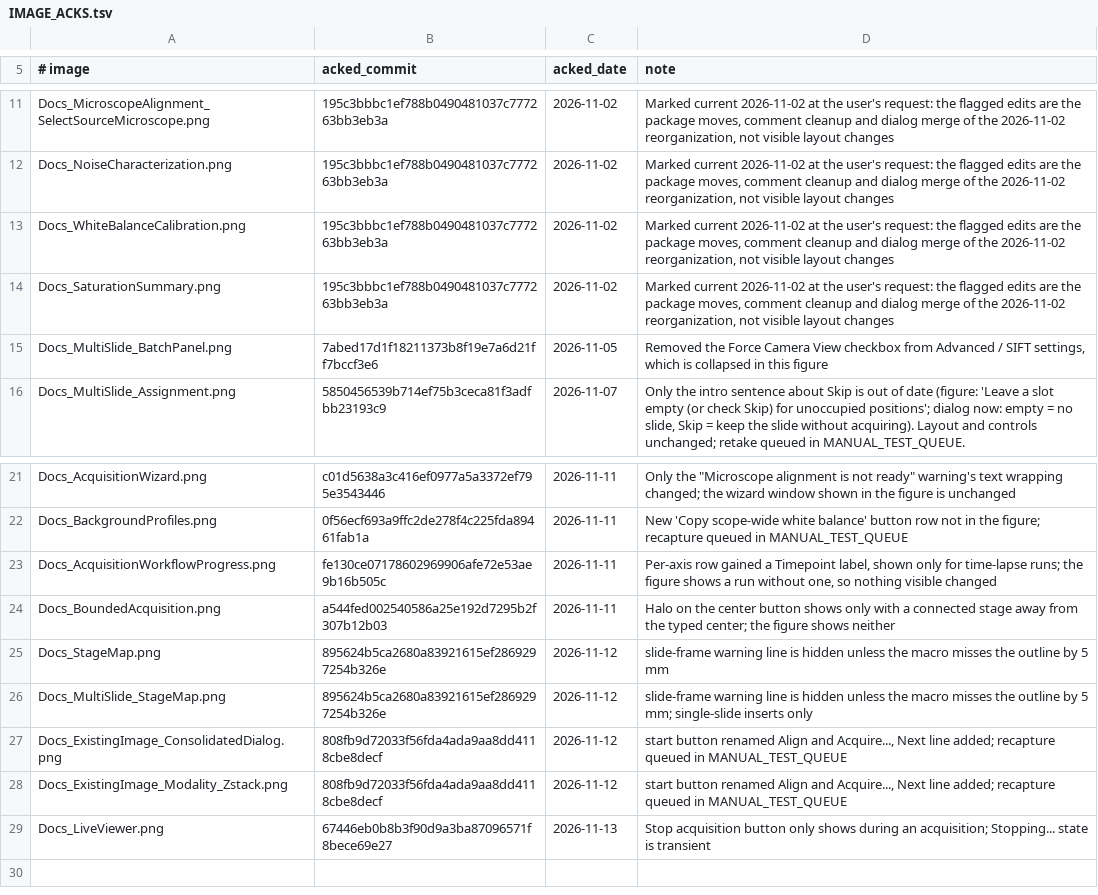
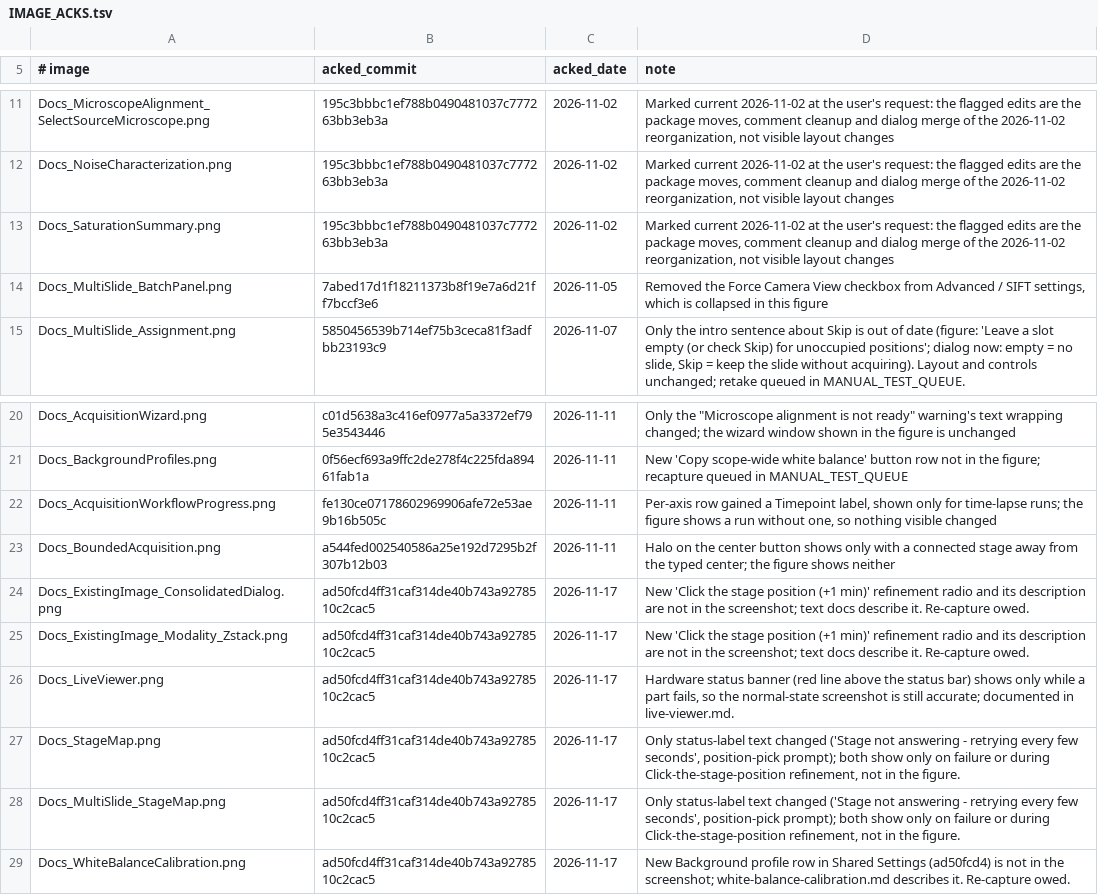
Before and after one commit to uw-loci/qupath-extension-qpsc, a TSV file: documentation/images/IMAGE_ACKS.tsv, drawn as a sheet; only a part is shown, gaps mark what is left out.

```diff
--- a/documentation/images/IMAGE_ACKS.tsv
+++ b/documentation/images/IMAGE_ACKS.tsv
@@ -12,3 +12,2 @@ Docs_MicroscopeAlignment_SelectSourceMicroscope.png	195c3bbbc1ef788b0490481037c7
 Docs_NoiseCharacterization.png	195c3bbbc1ef788b0490481037c777263bb3eb3a	2026-11-02	Marked current 2026-11-02 at the user's request: the flagged edits are the package moves, comment cleanup and dialog merge of the 2026-11-02 reorganization, not visible layout changes
-Docs_WhiteBalanceCalibration.png	195c3bbbc1ef788b0490481037c777263bb3eb3a	2026-11-02	Marked current 2026-11-02 at the user's request: the flagged edits are the package moves, comment cleanup and dialog merge of the 2026-11-02 reorganization, not visible layout changes
 Docs_SaturationSummary.png	195c3bbbc1ef788b0490481037c777263bb3eb3a	2026-11-02	Marked current 2026-11-02 at the user's request: the flagged edits are the package moves, comment cleanup and dialog merge of the 2026-11-02 reorganization, not visible layout changes
@@ -24,6 +23,7 @@ Docs_AcquisitionWorkflowProgress.png	fe130ce07178602969906afe72e53ae9b16b505c	20
 Docs_BoundedAcquisition.png	a544fed002540586a25e192d7295b2f307b12b03	2026-11-11	Halo on the center button shows only with a connected stage away from the typed center; the figure shows neither
-Docs_StageMap.png	895624b5ca2680a83921615ef2869297254b326e	2026-11-12	slide-frame warning line is hidden unless the macro misses the outline by 5 mm
-Docs_MultiSlide_StageMap.png	895624b5ca2680a83921615ef2869297254b326e	2026-11-12	slide-frame warning line is hidden unless the macro misses the outline by 5 mm; single-slide inserts only
-Docs_ExistingImage_ConsolidatedDialog.png	808fb9d72033f56fda4ada9aa8dd4118cbe8decf	2026-11-12	start button renamed Align and Acquire..., Next line added; recapture queued in MANUAL_TEST_QUEUE
-Docs_ExistingImage_Modality_Zstack.png	808fb9d72033f56fda4ada9aa8dd4118cbe8decf	2026-11-12	start button renamed Align and Acquire..., Next line added; recapture queued in MANUAL_TEST_QUEUE
-Docs_LiveViewer.png	67446eb0b8b3f90d9a3ba87096571f8bece69e27	2026-11-13	Stop acquisition button only shows during an acquisition; Stopping... state is transient
+Docs_ExistingImage_ConsolidatedDialog.png	ad50fcd4ff31caf314de40b743a9278510c2cac5	2026-11-17	New 'Click the stage position (+1 min)' refinement radio and its description are not in the screenshot; text docs describe it. Re-capture owed.
+Docs_ExistingImage_Modality_Zstack.png	ad50fcd4ff31caf314de40b743a9278510c2cac5	2026-11-17	New 'Click the stage position (+1 min)' refinement radio and its description are not in the screenshot; text docs describe it. Re-capture owed.
+Docs_LiveViewer.png	ad50fcd4ff31caf314de40b743a9278510c2cac5	2026-11-17	Hardware status banner (red line above the status bar) shows only while a part fails, so the normal-state screenshot is still accurate; documented in live-viewer.md.
+Docs_StageMap.png	ad50fcd4ff31caf314de40b743a9278510c2cac5	2026-11-17	Only status-label text changed ('Stage not answering - retrying every few seconds', position-pick prompt); both show only on failure or during Click-the-stage-position refinement, not in the figure.
+Docs_MultiSlide_StageMap.png	ad50fcd4ff31caf314de40b743a9278510c2cac5	2026-11-17	Only status-label text changed ('Stage not answering - retrying every few seconds', position-pick prompt); both show only on failure or during Click-the-stage-position refinement, not in the figure.
+Docs_WhiteBalanceCalibration.png	ad50fcd4ff31caf314de40b743a9278510c2cac5	2026-11-17	New Background profile row in Shared Settings (ad50fcd4) is not in the screenshot; white-balance-calibration.md describes it. Re-capture owed.
```
Also changed, not shown: 17 other files.
